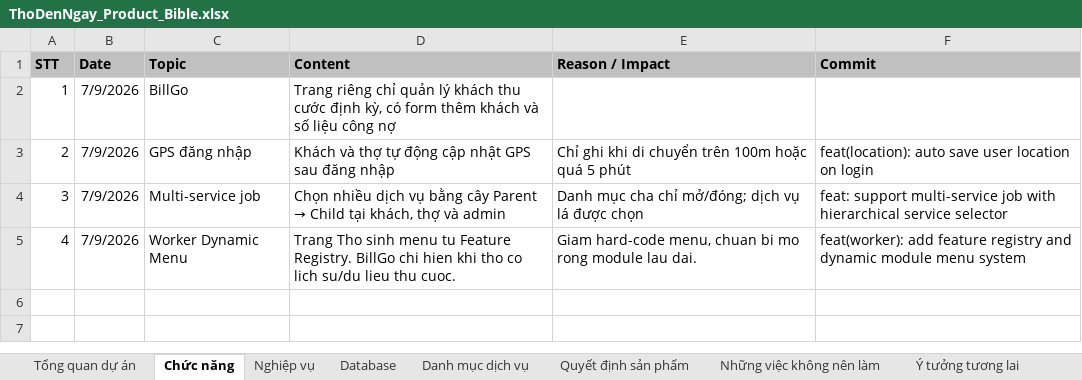
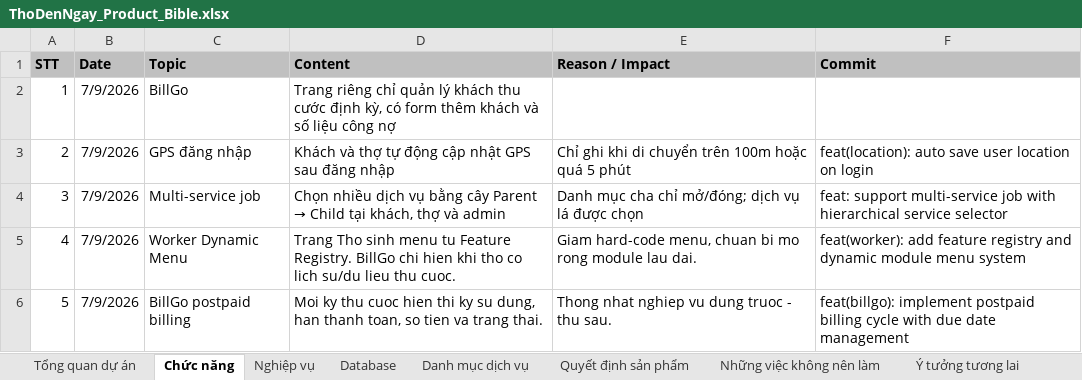
Before and after one commit to hoaitv86/thodenngay, an Excel workbook: ThoDenNgay_Product_Bible.xlsx, sheet Chức năng, drawn as a sheet; values as stored, in another font and other column widths than the file's, no borders; the diff names each change by its address in the sheet, - before the commit and + after, or states it on an @@ line.

Commit message:
feat(billgo): implement postpaid billing cycle with due date management

```diff
--- a/ThoDenNgay_Product_Bible.xlsx (sheet Chức năng)
+++ b/ThoDenNgay_Product_Bible.xlsx (sheet Chức năng)
+row 6: 5 | 7/9/2026 | BillGo postpaid billing | Moi ky thu cuoc hien thi ky su dung, han thanh toan, so tien va trang thai. | Thong nhat nghiep vu dung truoc - thu sau. | feat(billgo): implement postpaid billing cycle with due date management
```
Also changed, not shown: sheet Nghiệp vụ, sheet Quyết định sản phẩm, sheet Database, sheet Nhật ký phát triển, ThoDenNgay_Project_Manager.xlsx, 6 other files.
